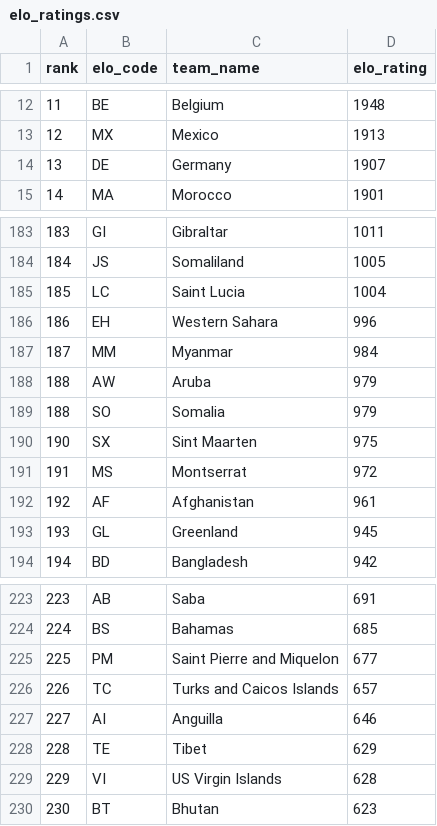
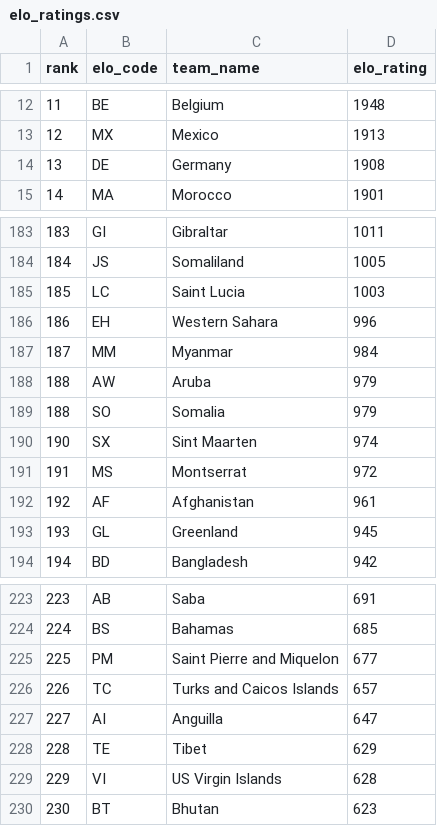
Before and after one commit to jamoji-ai/world-cup-predictor-pro, a CSV file: data/raw/elo_ratings.csv, drawn as a sheet; only a part is shown, gaps mark what is left out.

```diff
--- a/data/raw/elo_ratings.csv
+++ b/data/raw/elo_ratings.csv
@@ -13,3 +13,3 @@ rank,elo_code,team_name,elo_rating
 12,MX,Mexico,1913
-13,DE,Germany,1907
+13,DE,Germany,1908
 14,MA,Morocco,1901
@@ -184,3 +184,3 @@ rank,elo_code,team_name,elo_rating
 184,JS,Somaliland,1005
-185,LC,Saint Lucia,1004
+185,LC,Saint Lucia,1003
 186,EH,Western Sahara,996
@@ -189,3 +189,3 @@ rank,elo_code,team_name,elo_rating
 188,SO,Somalia,979
-190,SX,Sint Maarten,975
+190,SX,Sint Maarten,974
 191,MS,Montserrat,972
@@ -226,3 +226,3 @@ rank,elo_code,team_name,elo_rating
 226,TC,Turks and Caicos Islands,657
-227,AI,Anguilla,646
+227,AI,Anguilla,647
 228,TE,Tibet,629
```
Also changed, not shown: data/processed/teams_master.csv, data/processed/wpi_scores.csv, 3 other files.
